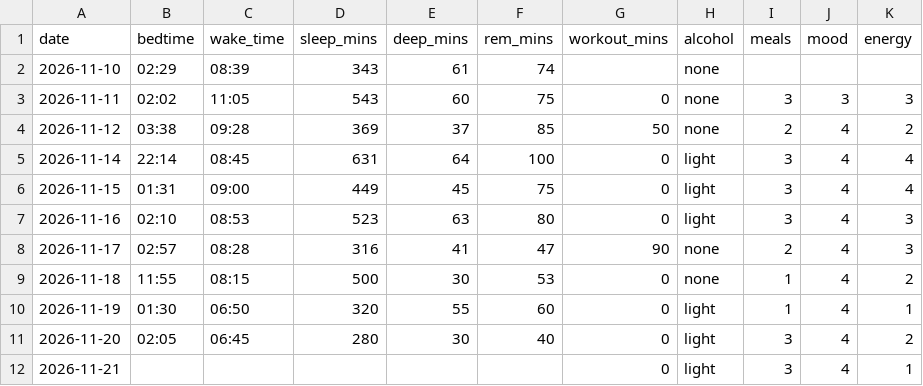
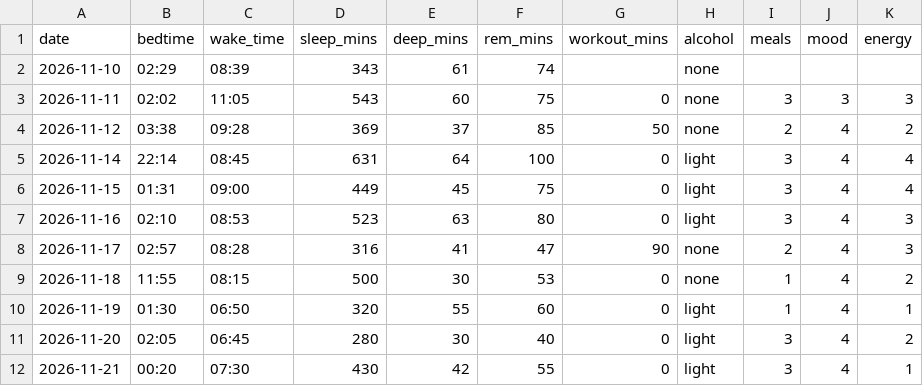
Before and after one commit to lotrasman/DCPproject, a CSV file: data/my_data.csv, drawn as a sheet.

Commit message:
Data: 2026-11-21 night sleep

```diff
--- a/data/my_data.csv
+++ b/data/my_data.csv
@@ -11,2 +11,2 @@ date,bedtime,wake_time,sleep_mins,deep_mins,rem_mins,workout_mins,alcohol,meals,
 2026-11-20,02:05,06:45,280,30,40,0,light,3,4,2
-2026-11-21,,,,,,0,light,3,4,1
+2026-11-21,00:20,07:30,430,42,55,0,light,3,4,1
```
